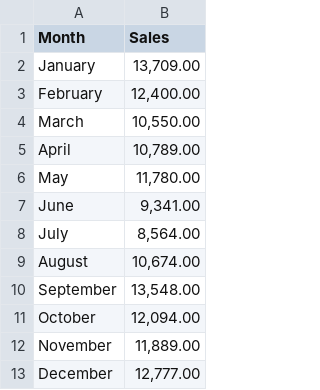
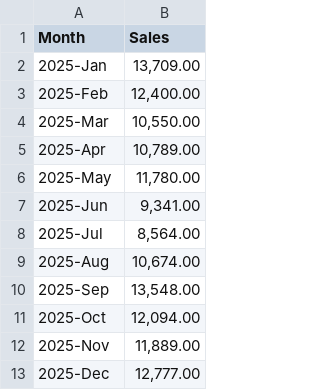
Before and after one commit to Ostiminum/sample-streamlit-app, a CSV file: sales_data.csv, drawn as a sheet.

```diff
--- a/sales_data.csv
+++ b/sales_data.csv
@@ -1,13 +1,13 @@
 Month,Sales
-January,"13,709.00"
-February,"12,400.00"
-March,"10,550.00"
-April,"10,789.00"
-May,"11,780.00"
-June,"9,341.00"
-July,"8,564.00"
-August,"10,674.00"
-September,"13,548.00"
-October,"12,094.00"
-November,"11,889.00"
-December,"12,777.00"
+2025-Jan,"13,709.00"
+2025-Feb,"12,400.00"
+2025-Mar,"10,550.00"
+2025-Apr,"10,789.00"
+2025-May,"11,780.00"
+2025-Jun,"9,341.00"
+2025-Jul,"8,564.00"
+2025-Aug,"10,674.00"
+2025-Sep,"13,548.00"
+2025-Oct,"12,094.00"
+2025-Nov,"11,889.00"
+2025-Dec,"12,777.00"
```
Also changed, not shown: 1 other file.
